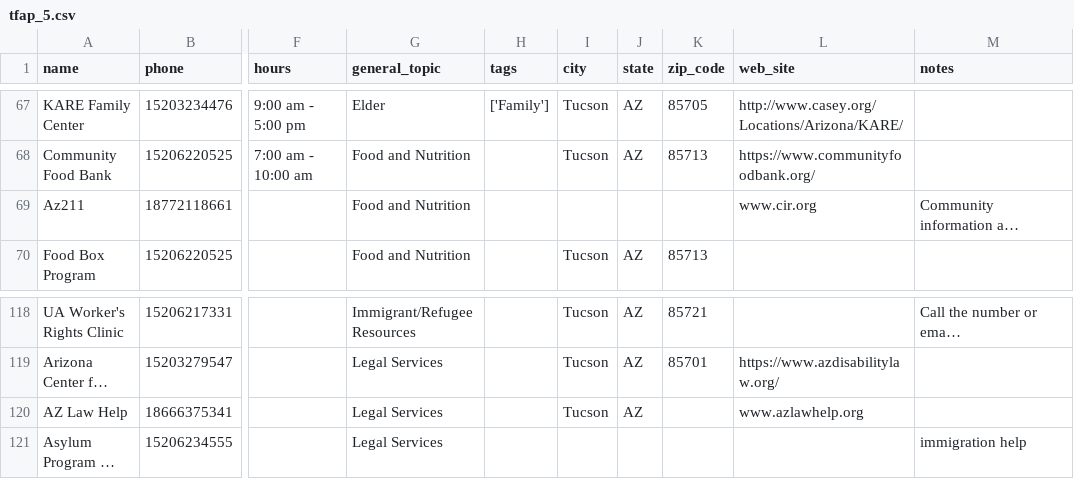
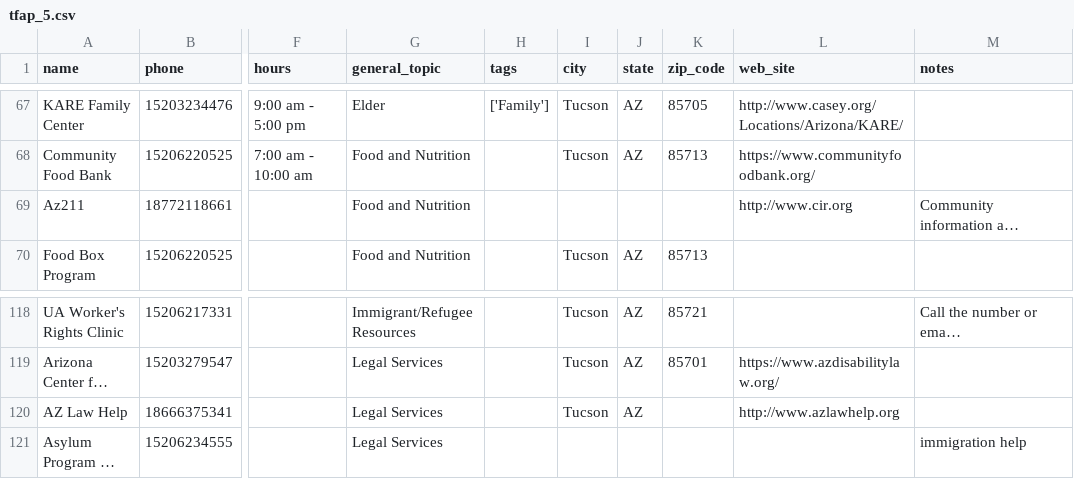
Before and after one commit to velaraptor/pocas_backend, a CSV file: data/tfap_5.csv, drawn as a sheet; only a part is shown, gaps mark what is left out; long unchanged cells end in …; the diff covers the shown part only; the diff names each change by its address in the sheet, - before the commit and + after, or states it on an @@ line.

Commit message:
fix http links

```diff
--- a/data/tfap_5.csv
+++ b/data/tfap_5.csv
-L69 (web_site): www.cir.org
+L69 (web_site): http://www.cir.org
-L120 (web_site): www.azlawhelp.org
+L120 (web_site): http://www.azlawhelp.org
```
Also changed, not shown: 9 edited cells elsewhere in this file, 1 other file.
